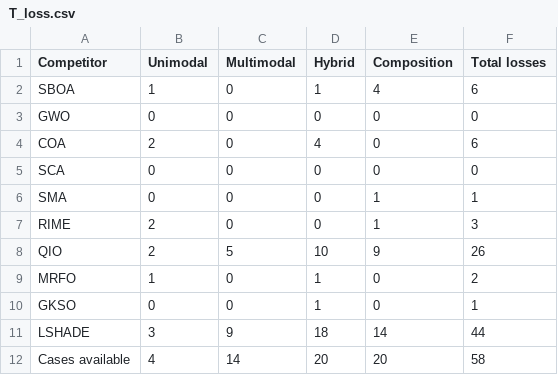
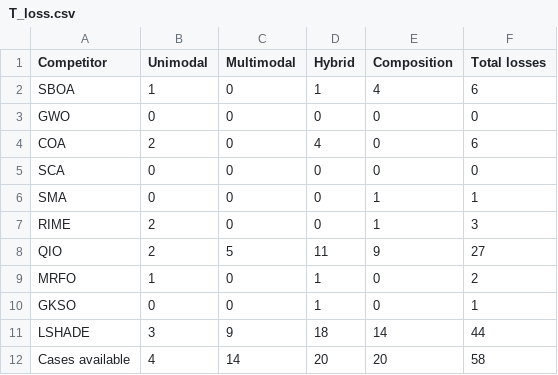
Before and after one commit to caixinyu2017-star/xixi, a CSV file: work/mssboa-design/results/T_loss.csv, drawn as a sheet.

```diff
--- a/work/mssboa-design/results/T_loss.csv
+++ b/work/mssboa-design/results/T_loss.csv
@@ -7,3 +7,3 @@ SMA,0,0,0,1,1
 RIME,2,0,0,1,3
-QIO,2,5,10,9,26
+QIO,2,5,11,9,27
 MRFO,1,0,1,0,2
```
Also changed, not shown: work/mssboa-design/results/T_t6.csv, work/mssboa-design/results/T_t7.csv, 8 other files.
